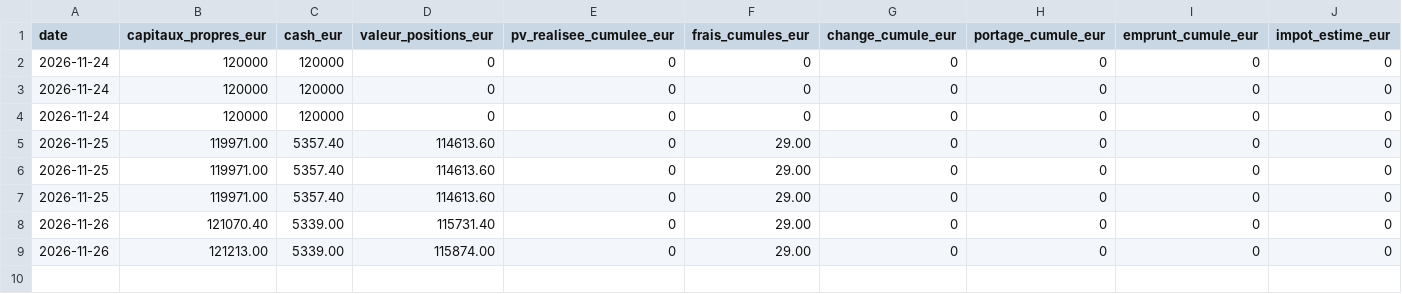
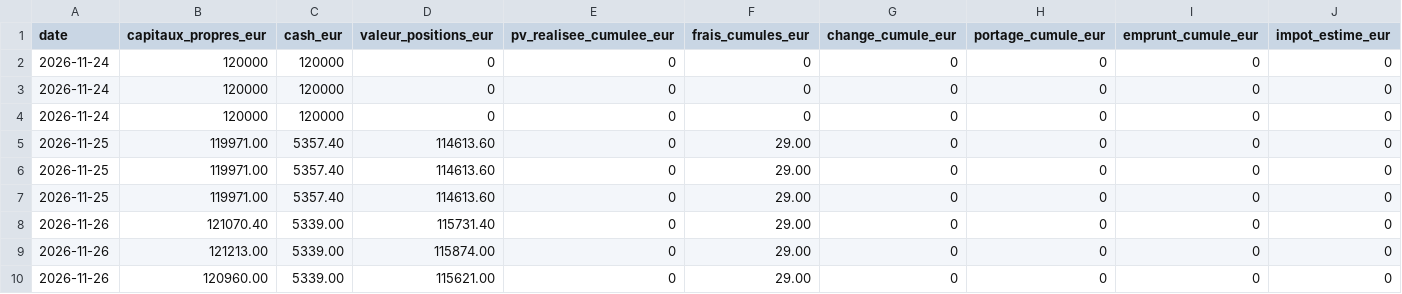
Before and after one commit to martincouairon/ai-trader-experiment, a CSV file: data/trader-ledger.csv, drawn as a sheet; only a part is shown; rows hold the shown columns only; the diff names each change by its address in the sheet, - before the commit and + after, or states it on an @@ line.

```diff
--- a/data/trader-ledger.csv
+++ b/data/trader-ledger.csv
+row 10: 2026-11-26 | 120960.00 | 5339.00 | 115621.00 | 0 | 29.00 | 0 | 0 | 0 | 0
```
Also changed, not shown: data/decisions.csv, data/trader-marketdata.csv, 2 other files.
